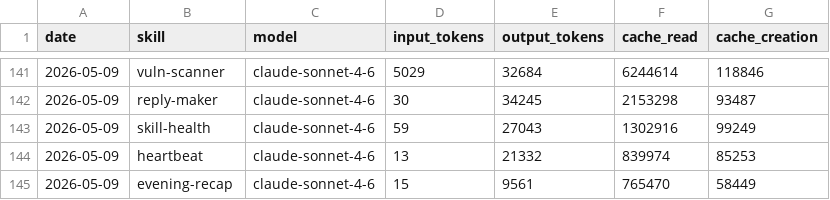
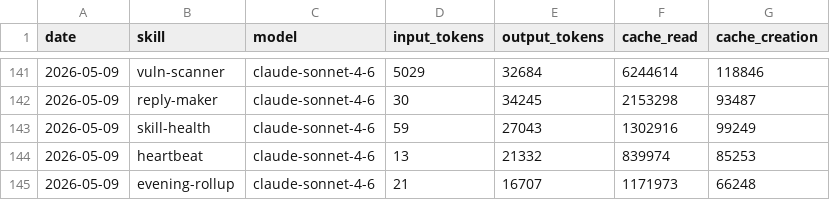
Before and after one commit to tomscaria/aeon, a CSV file: memory/token-usage.csv, drawn as a sheet; only a part is shown, gaps mark what is left out.

Commit message:
chore(evening-rollup): auto-commit 2026-05-09

```diff
--- a/memory/token-usage.csv
+++ b/memory/token-usage.csv
@@ -144,2 +144,2 @@ date,skill,model,input_tokens,output_tokens,cache_read,cache_creation
 2026-05-09,heartbeat,claude-sonnet-4-6,13,21332,839974,85253
-2026-05-09,evening-recap,claude-sonnet-4-6,15,9561,765470,58449
+2026-05-09,evening-rollup,claude-sonnet-4-6,21,16707,1171973,66248
```
Also changed, not shown: 4 other files.
